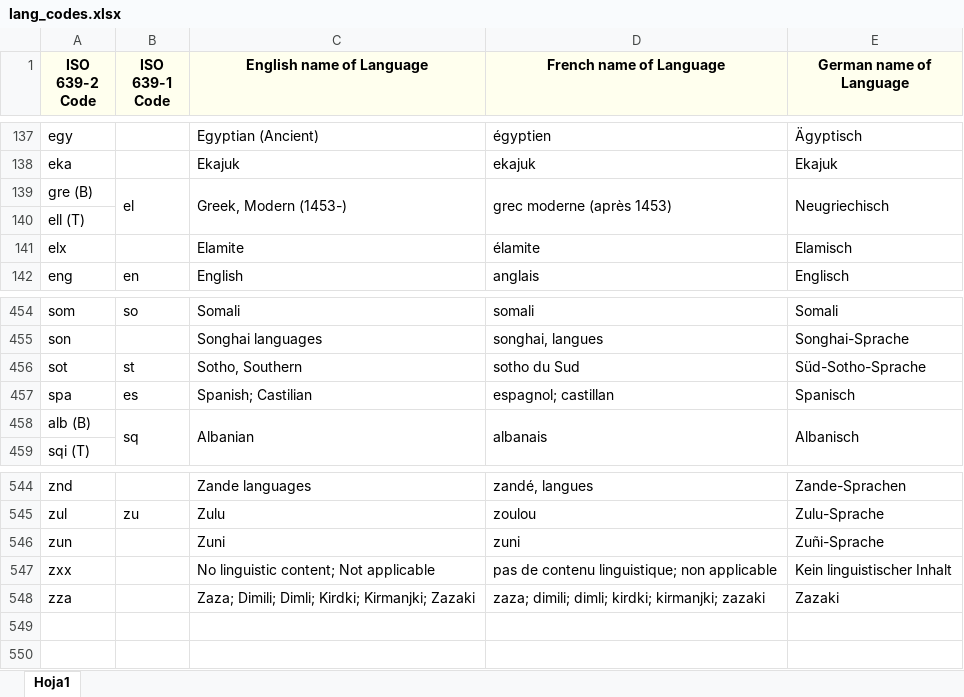
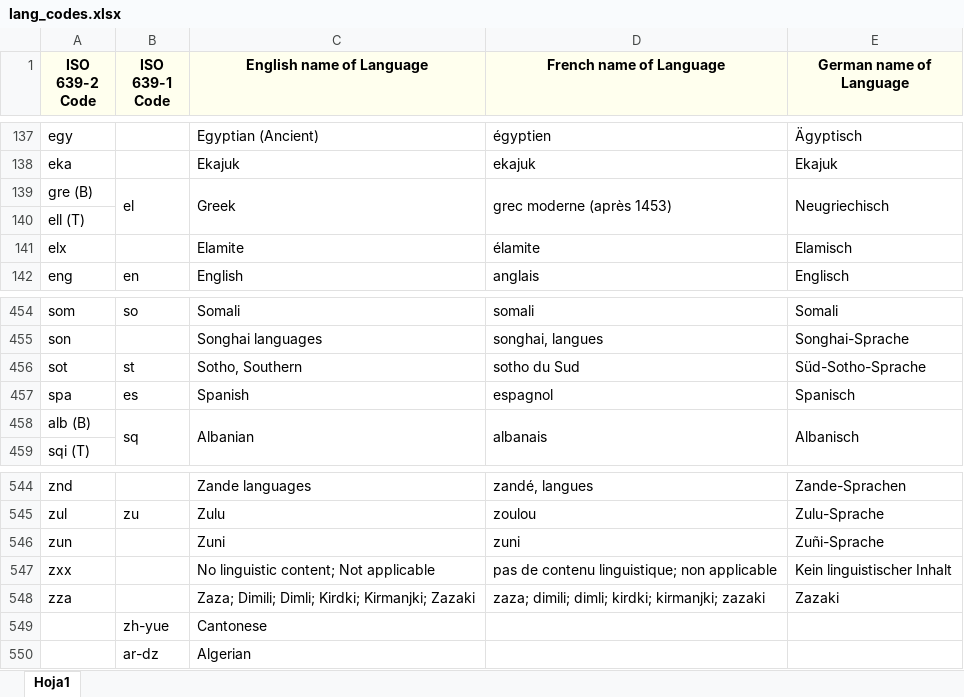
Before and after one commit to jerbarnes/typology_of_crosslingual, an Excel workbook: utils/lang_codes.xlsx, sheet Hoja1, drawn as a sheet; only a part is shown, gaps mark what is left out; values as stored, in another font and other column widths than the file's, no borders; the diff names each change by its address in the sheet, - before the commit and + after, or states it on an @@ line.

Commit message:
Added Cantonese and Algerian to lang codes table and fixed some that had more than one name, also created file to map group and color

```diff
--- a/utils/lang_codes.xlsx (sheet Hoja1)
+++ b/utils/lang_codes.xlsx (sheet Hoja1)
-C139 (English name of Language): Greek, Modern (1453-)
+C139 (English name of Language): Greek
-C457 (English name of Language): Spanish; Castilian
+C457 (English name of Language): Spanish
-D457 (French name of Language): espagnol; castillan
+D457 (French name of Language): espagnol
+row 549:  | zh-yue | Cantonese
+row 550:  | ar-dz | Algerian
```
Also changed, not shown: 1 other file.
